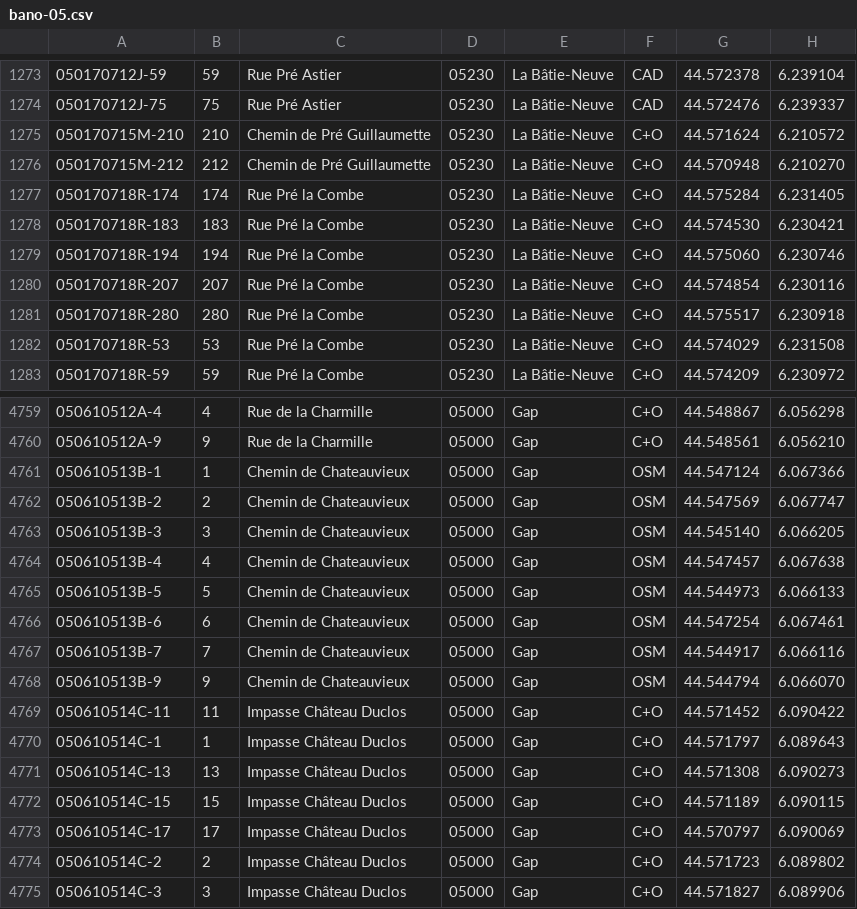
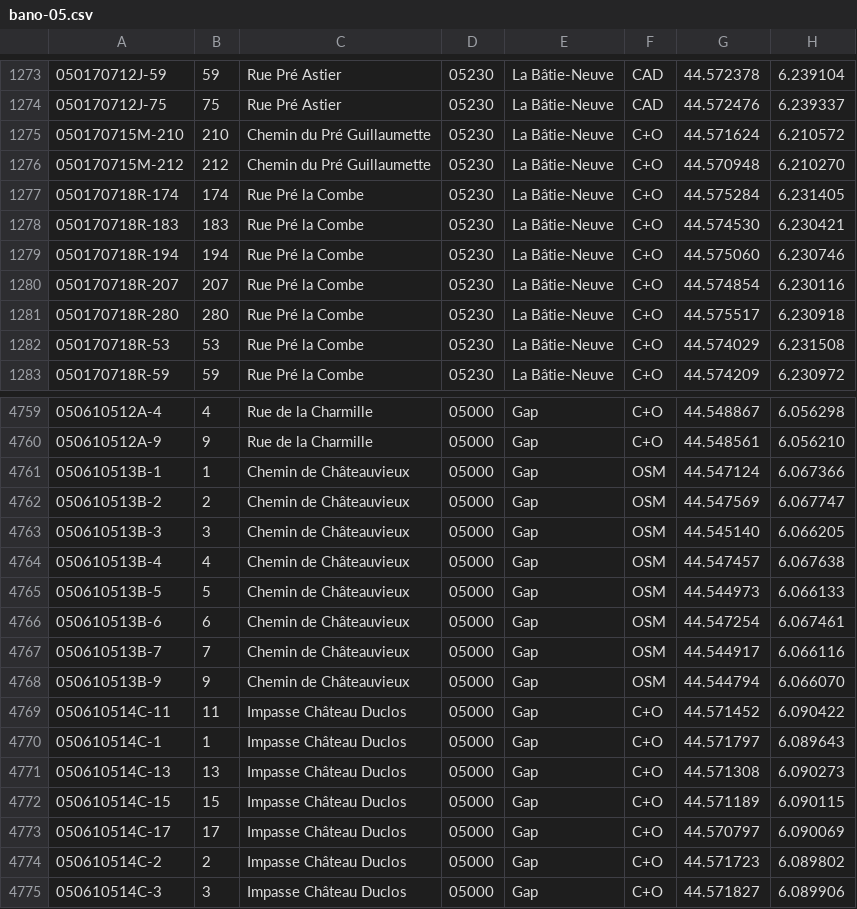
Before and after one commit to osm-fr/bano-data, a CSV file: bano-05.csv, drawn as a sheet; only a part is shown, gaps mark what is left out; the diff covers the shown part only.

```diff
--- a/bano-05.csv
+++ b/bano-05.csv
@@ -1274,4 +1274,4 @@
 050170712J-75,75,Rue Pré Astier,05230,La Bâtie-Neuve,CAD,44.572476,6.239337
-050170715M-210,210,Chemin de Pré Guillaumette,05230,La Bâtie-Neuve,C+O,44.571624,6.210572
-050170715M-212,212,Chemin de Pré Guillaumette,05230,La Bâtie-Neuve,C+O,44.570948,6.210270
+050170715M-210,210,Chemin du Pré Guillaumette,05230,La Bâtie-Neuve,C+O,44.571624,6.210572
+050170715M-212,212,Chemin du Pré Guillaumette,05230,La Bâtie-Neuve,C+O,44.570948,6.210270
 050170718R-174,174,Rue Pré la Combe,05230,La Bâtie-Neuve,C+O,44.575284,6.231405
@@ -4760,10 +4760,10 @@
 050610512A-9,9,Rue de la Charmille,05000,Gap,C+O,44.548561,6.056210
-050610513B-1,1,Chemin de Chateauvieux,05000,Gap,OSM,44.547124,6.067366
-050610513B-2,2,Chemin de Chateauvieux,05000,Gap,OSM,44.547569,6.067747
-050610513B-3,3,Chemin de Chateauvieux,05000,Gap,OSM,44.545140,6.066205
-050610513B-4,4,Chemin de Chateauvieux,05000,Gap,OSM,44.547457,6.067638
-050610513B-5,5,Chemin de Chateauvieux,05000,Gap,OSM,44.544973,6.066133
-050610513B-6,6,Chemin de Chateauvieux,05000,Gap,OSM,44.547254,6.067461
-050610513B-7,7,Chemin de Chateauvieux,05000,Gap,OSM,44.544917,6.066116
-050610513B-9,9,Chemin de Chateauvieux,05000,Gap,OSM,44.544794,6.066070
+050610513B-1,1,Chemin de Châteauvieux,05000,Gap,OSM,44.547124,6.067366
+050610513B-2,2,Chemin de Châteauvieux,05000,Gap,OSM,44.547569,6.067747
+050610513B-3,3,Chemin de Châteauvieux,05000,Gap,OSM,44.545140,6.066205
+050610513B-4,4,Chemin de Châteauvieux,05000,Gap,OSM,44.547457,6.067638
+050610513B-5,5,Chemin de Châteauvieux,05000,Gap,OSM,44.544973,6.066133
+050610513B-6,6,Chemin de Châteauvieux,05000,Gap,OSM,44.547254,6.067461
+050610513B-7,7,Chemin de Châteauvieux,05000,Gap,OSM,44.544917,6.066116
+050610513B-9,9,Chemin de Châteauvieux,05000,Gap,OSM,44.544794,6.066070
 050610514C-11,11,Impasse Château Duclos,05000,Gap,C+O,44.571452,6.090422
```
Also changed, not shown: 24 edited cells elsewhere in this file, bano-2A.csv, 10 other files.
